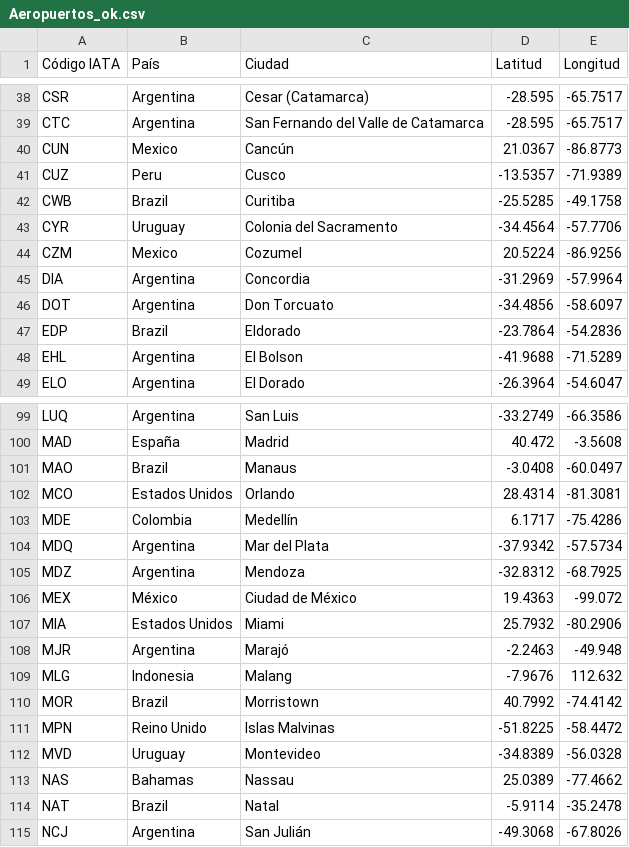
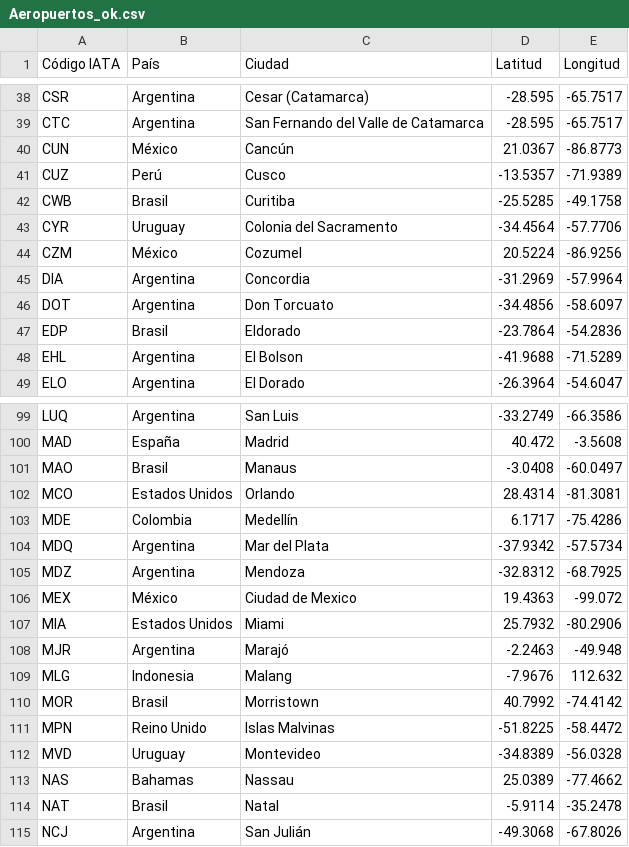
Before and after one commit to Fran-Brogiolo/Data-science-, a CSV file: Mentoría Big Data Bang/Aeropuertos_ok.csv, drawn as a sheet; only a part is shown, gaps mark what is left out; the diff covers the shown part only.

```diff
--- a/Mentoría Big Data Bang/Aeropuertos_ok.csv
+++ b/Mentoría Big Data Bang/Aeropuertos_ok.csv
@@ -39,10 +39,10 @@ CSR,Argentina,Cesar (Catamarca),-28.595,-65.7517
 CTC,Argentina,San Fernando del Valle de Catamarca,-28.595,-65.7517
-CUN,Mexico,Cancún,21.0367,-86.8773
-CUZ,Peru,Cusco,-13.5357,-71.9389
-CWB,Brazil,Curitiba,-25.5285,-49.1758
+CUN,México,Cancún,21.0367,-86.8773
+CUZ,Perú,Cusco,-13.5357,-71.9389
+CWB,Brasil,Curitiba,-25.5285,-49.1758
 CYR,Uruguay,Colonia del Sacramento,-34.4564,-57.7706
-CZM,Mexico,Cozumel,20.5224,-86.9256
+CZM,México,Cozumel,20.5224,-86.9256
 DIA,Argentina,Concordia,-31.2969,-57.9964
 DOT,Argentina,Don Torcuato,-34.4856,-58.6097
-EDP,Brazil,Eldorado,-23.7864,-54.2836
+EDP,Brasil,Eldorado,-23.7864,-54.2836
 EHL,Argentina,El Bolson,-41.9688,-71.5289
@@ -100,3 +100,3 @@ LUQ,Argentina,San Luis,-33.2749,-66.3586
 MAD,España,Madrid,40.472,-3.5608
-MAO,Brazil,Manaus,-3.0408,-60.0497
+MAO,Brasil,Manaus,-3.0408,-60.0497
 MCO,Estados Unidos,Orlando,28.4314,-81.3081
@@ -105,3 +105,3 @@ MDQ,Argentina,Mar del Plata,-37.9342,-57.5734
 MDZ,Argentina,Mendoza,-32.8312,-68.7925
-MEX,México,Ciudad de México,19.4363,-99.072
+MEX,México,Ciudad de Mexico,19.4363,-99.072
 MIA,Estados Unidos,Miami,25.7932,-80.2906
@@ -109,3 +109,3 @@ MJR,Argentina,Marajó,-2.2463,-49.948
 MLG,Indonesia,Malang,-7.9676,112.632
-MOR,Brazil,Morristown,40.7992,-74.4142
+MOR,Brasil,Morristown,40.7992,-74.4142
 MPN,Reino Unido,Islas Malvinas,-51.8225,-58.4472
@@ -113,3 +113,3 @@ MVD,Uruguay,Montevideo,-34.8389,-56.0328
 NAS,Bahamas,Nassau,25.0389,-77.4662
-NAT,Brazil,Natal,-5.9114,-35.2478
+NAT,Brasil,Natal,-5.9114,-35.2478
 NCJ,Argentina,San Julián,-49.3068,-67.8026
```
Also changed, not shown: 28 edited cells elsewhere in this file.
